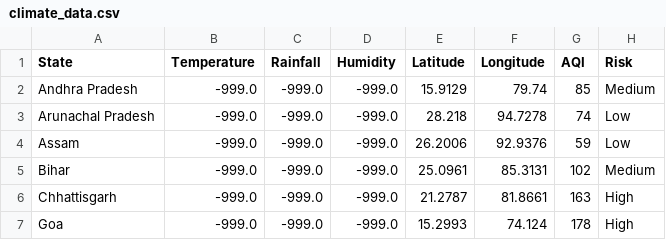
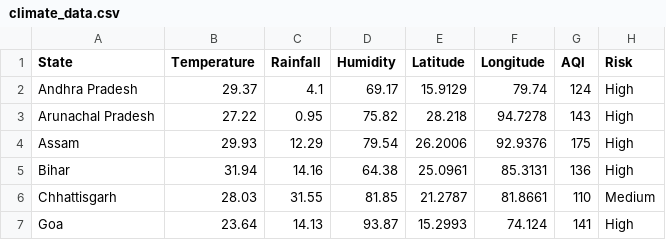
Before and after one commit to guptaayush2005/ClimateTwin-AI, a CSV file: data/climate_data.csv, drawn as a sheet; only a part is shown; the diff covers the shown part only.

Commit message:
Fix NASA missing data handling

```diff
--- a/data/climate_data.csv
+++ b/data/climate_data.csv
@@ -1,7 +1,7 @@
 State,Temperature,Rainfall,Humidity,Latitude,Longitude,AQI,Risk
-Andhra Pradesh,-999.0,-999.0,-999.0,15.9129,79.74,85,Medium
-Arunachal Pradesh,-999.0,-999.0,-999.0,28.218,94.7278,74,Low
-Assam,-999.0,-999.0,-999.0,26.2006,92.9376,59,Low
-Bihar,-999.0,-999.0,-999.0,25.0961,85.3131,102,Medium
-Chhattisgarh,-999.0,-999.0,-999.0,21.2787,81.8661,163,High
-Goa,-999.0,-999.0,-999.0,15.2993,74.124,178,High
+Andhra Pradesh,29.37,4.1,69.17,15.9129,79.74,124,High
+Arunachal Pradesh,27.22,0.95,75.82,28.218,94.7278,143,High
+Assam,29.93,12.29,79.54,26.2006,92.9376,175,High
+Bihar,31.94,14.16,64.38,25.0961,85.3131,136,High
+Chhattisgarh,28.03,31.55,81.85,21.2787,81.8661,110,Medium
+Goa,23.64,14.13,93.87,15.2993,74.124,141,High
```
Also changed, not shown: 136 edited cells elsewhere in this file, 1 other file.
